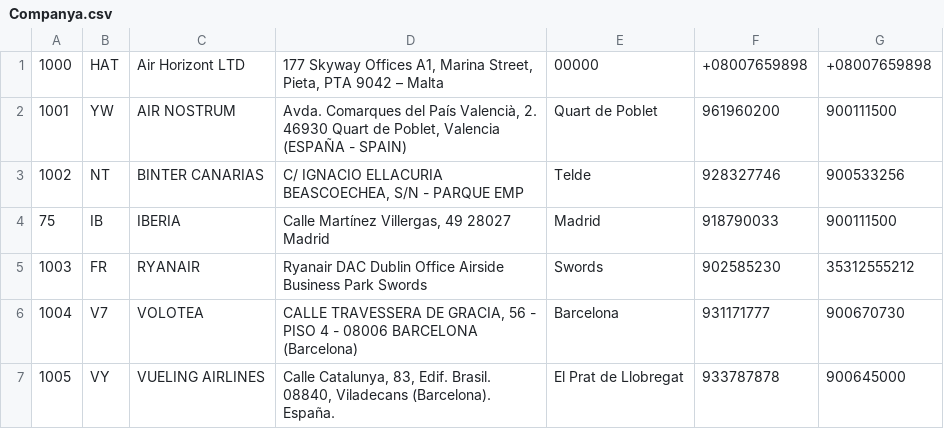
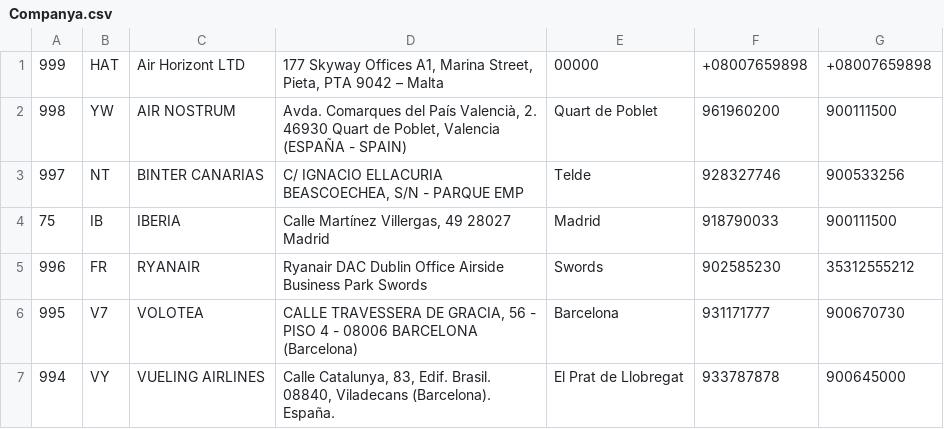
Before and after one commit to lauravoces/Aeropuerto_Laura, a CSV file: src/main/resources/Companya.csv, drawn as a sheet.

```diff
--- a/src/main/resources/Companya.csv
+++ b/src/main/resources/Companya.csv
@@ -1,7 +1,7 @@
-1000;HAT;Air Horizont LTD;177 Skyway Offices A1,  Marina Street, Pieta, PTA 9042 – Malta;00000;+08007659898;+08007659898
-1001;YW;AIR NOSTRUM;Avda. Comarques del País Valencià, 2. 46930 Quart de Poblet, Valencia (ESPAÑA - SPAIN);Quart de Poblet;961960200   ;900111500
-1002;NT;BINTER CANARIAS;C/ IGNACIO ELLACURIA BEASCOECHEA, S/N - PARQUE EMP;Telde;928327746;900533256
+999;HAT;Air Horizont LTD;177 Skyway Offices A1,  Marina Street, Pieta, PTA 9042 – Malta;00000;+08007659898;+08007659898
+998;YW;AIR NOSTRUM;Avda. Comarques del País Valencià, 2. 46930 Quart de Poblet, Valencia (ESPAÑA - SPAIN);Quart de Poblet;961960200   ;900111500
+997;NT;BINTER CANARIAS;C/ IGNACIO ELLACURIA BEASCOECHEA, S/N - PARQUE EMP;Telde;928327746;900533256
 75;IB;IBERIA;Calle Martínez Villergas, 49 28027 Madrid;Madrid;918790033;900111500
-1003;FR;RYANAIR;Ryanair DAC Dublin Office Airside Business Park Swords;Swords; 902585230;35312555212
-1004;V7;VOLOTEA;CALLE TRAVESSERA DE GRACIA, 56 - PISO 4 - 08006 BARCELONA (Barcelona);Barcelona;931171777;900670730
-1005;VY;VUELING AIRLINES;Calle Catalunya, 83, Edif. Brasil. 08840, Viladecans (Barcelona). España.;El Prat de Llobregat;933787878;900645000
+996;FR;RYANAIR;Ryanair DAC Dublin Office Airside Business Park Swords;Swords; 902585230;35312555212
+995;V7;VOLOTEA;CALLE TRAVESSERA DE GRACIA, 56 - PISO 4 - 08006 BARCELONA (Barcelona);Barcelona;931171777;900670730
+994;VY;VUELING AIRLINES;Calle Catalunya, 83, Edif. Brasil. 08840, Viladecans (Barcelona). España.;El Prat de Llobregat;933787878;900645000
```
Also changed, not shown: 23 other files.
